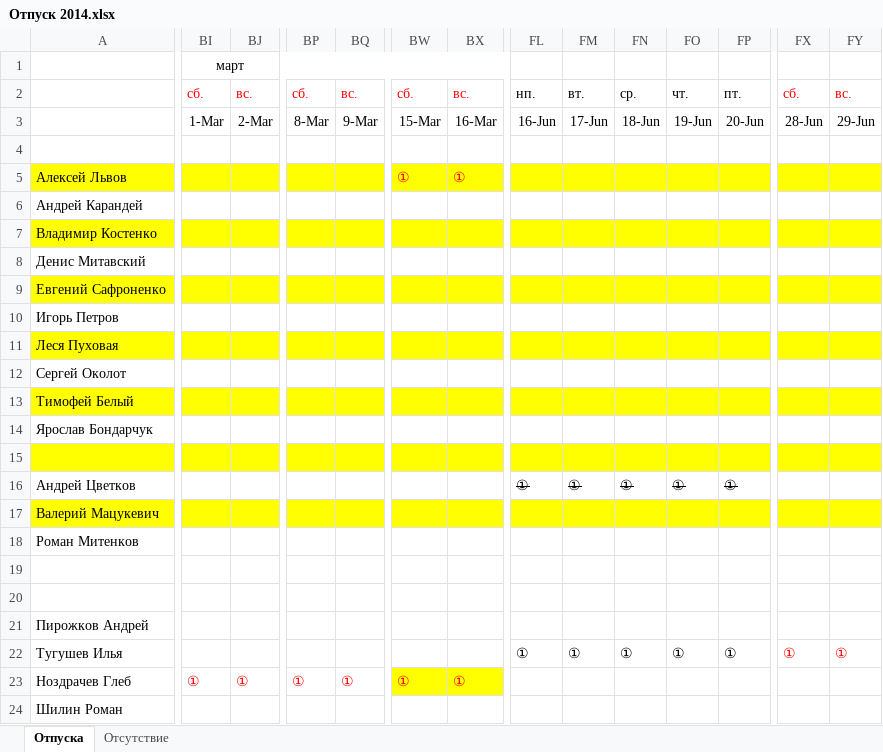
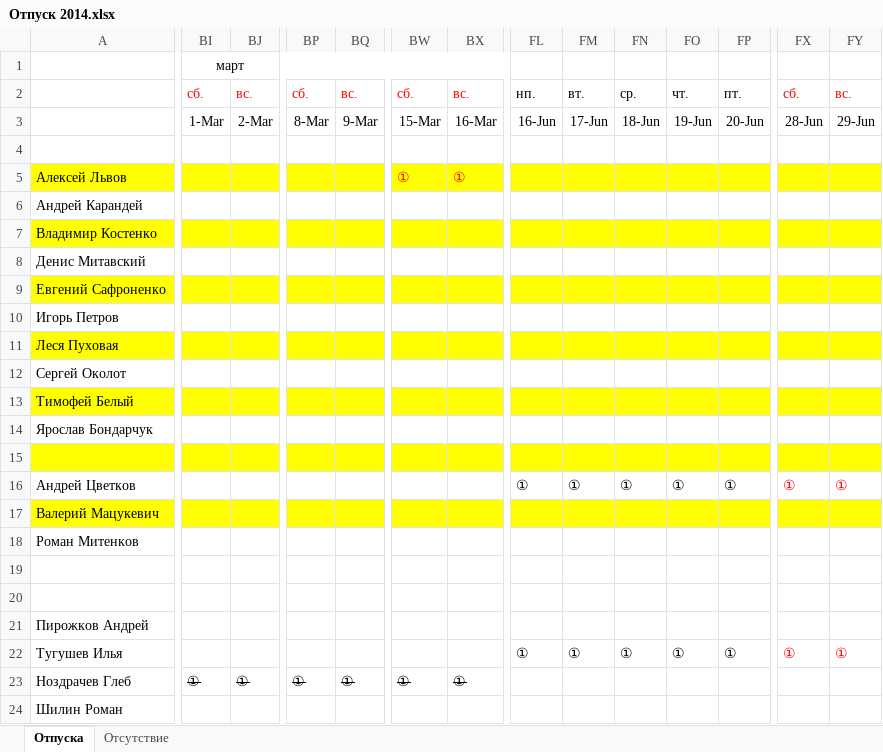
Before and after one commit to InterTurstCo/ActiveFrame5, an Excel workbook: Управление/Персонал/Отпуск 2014.xlsx, sheet Отпуска, drawn as a sheet; only a part is shown, gaps mark what is left out; values as stored, in another font and other column widths than the file's, no borders; the diff covers the shown part only; the diff names each change by its address in the sheet, - before the commit and + after, or states it on an @@ line.

```diff
--- a/Управление/Персонал/Отпуск 2014.xlsx (sheet Отпуска)
+++ b/Управление/Персонал/Отпуск 2014.xlsx (sheet Отпуска)
-FL16:FP16 strikethrough: on
+FL16:FP16 strikethrough: off
-FX16: (empty)
+FX16: ①
-FY16: (empty)
+FY16: ①
-BI23:BX23 strikethrough: off
+BI23:BX23 strikethrough: on
-BI23:BJ23 text colour: #FF0000
+BI23:BJ23 text colour: black
-BP23:BQ23 text colour: #FF0000
+BP23:BQ23 text colour: black
@@ BW23:BX23 text colour: #FF0000 → black, fill: #FFFF00 → none @@
```
Also changed, not shown: cell formats elsewhere in this sheet.
